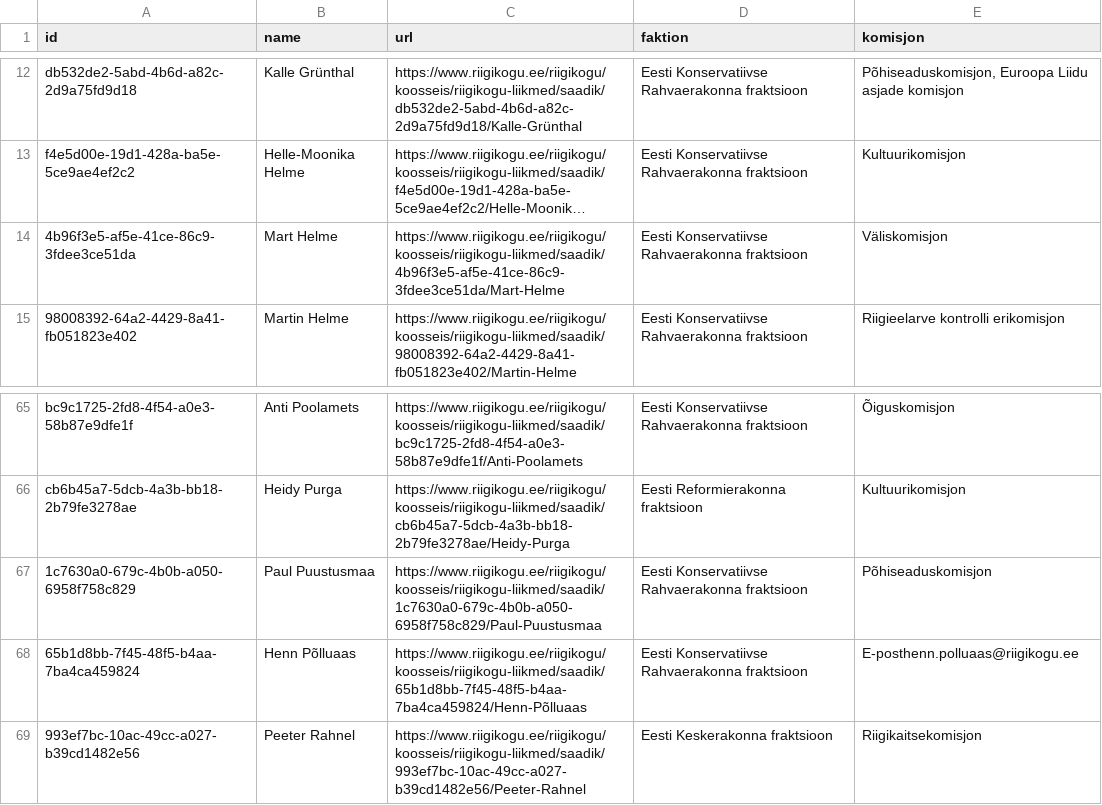
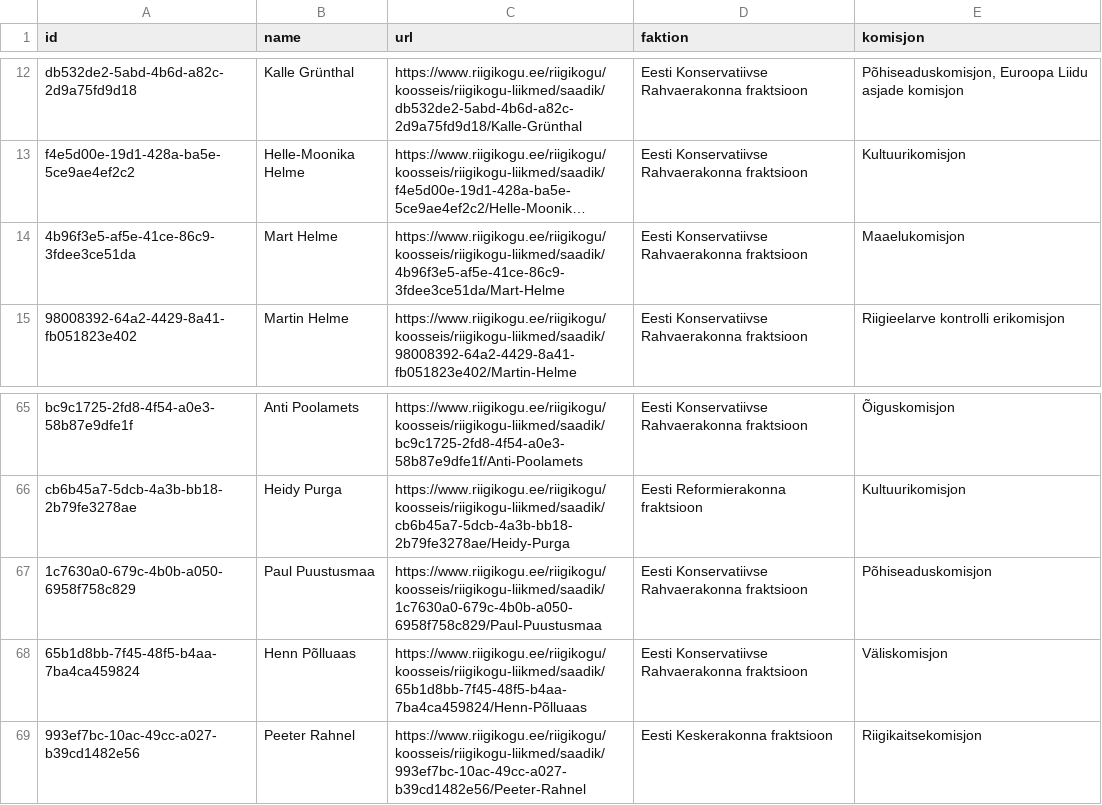
Before and after one commit to every-politician-scrapers/estonia-riigikogu, a CSV file: data.csv, drawn as a sheet; only a part is shown, gaps mark what is left out; long unchanged cells end in …; the diff names each change by its address in the sheet, - before the commit and + after, or states it on an @@ line.

```diff
--- a/data.csv
+++ b/data.csv
-E14 (komisjon): Väliskomisjon
+E14 (komisjon): Maaelukomisjon
-E68 (komisjon): E-posthenn.polluaas@riigikogu.ee
+E68 (komisjon): Väliskomisjon
```
